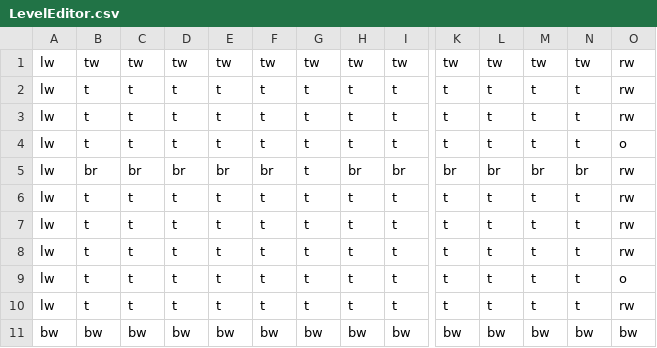
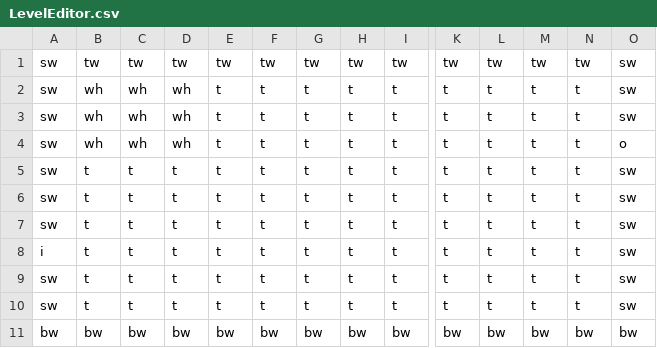
Before and after one commit to MajorStudioTowerDefense/MSSTowerDefense, a CSV file: MSSTowerDefense2D/Assets/Resources/LevelEditor.csv, drawn as a sheet; only a part is shown, gaps mark what is left out; removed rows and columns are numbered as before the commit, all else as after; rows hold the shown columns only; the diff names each change by its address in the sheet, - before the commit and + after, or states it on an @@ line.

Commit message:
Revert "Merge branch 'TheLatestBackUp' of https://github.com/MajorStudioTowerDefense/MSSTowerDefense into TheLatestBackUp"
This reverts commit 5a00d712764d81ee351d86af49736bb0048d7950, reversing
changes made to ae94c2b7ea8cda342eebcb4da4b79d8996941cb6.

```diff
--- a/MSSTowerDefense2D/Assets/Resources/LevelEditor.csv
+++ b/MSSTowerDefense2D/Assets/Resources/LevelEditor.csv
-A1:A3: lw
+A1:A3: sw
-O1:O3: rw
+O1:O3: sw
-B2:B3: t
+B2:B3: wh
-C2:C3: t
+C2:C3: wh
-D2:D3: t
+D2:D3: wh
+row 4: sw | wh | wh | wh | t | t | t | t | t | t | t | t | t | o
-A5: lw
+A5: sw
-O5: o
+O5: sw
-row 5: lw | br | br | br | br | br | t | br | br | br | br | br | br | rw
-A6:A7: lw
+A6:A7: sw
-O6:O8: rw
+O6:O8: sw
-A8: lw
+A8: i
-A9:A10: lw
+A9:A10: sw
-O9: o
+O9: sw
-O10: rw
+O10: sw
```
Also changed, not shown: 36 other files.
